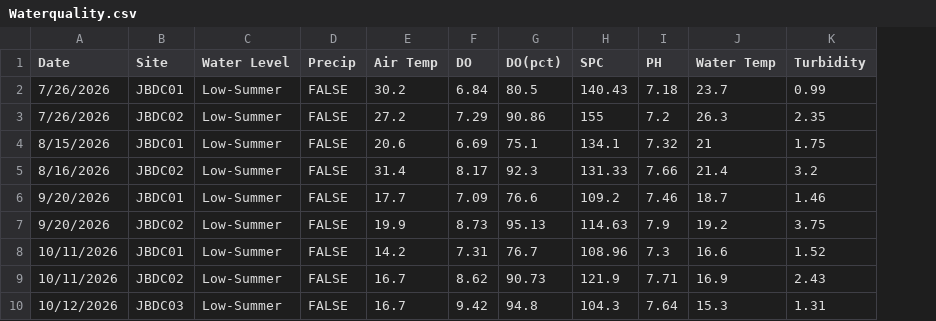
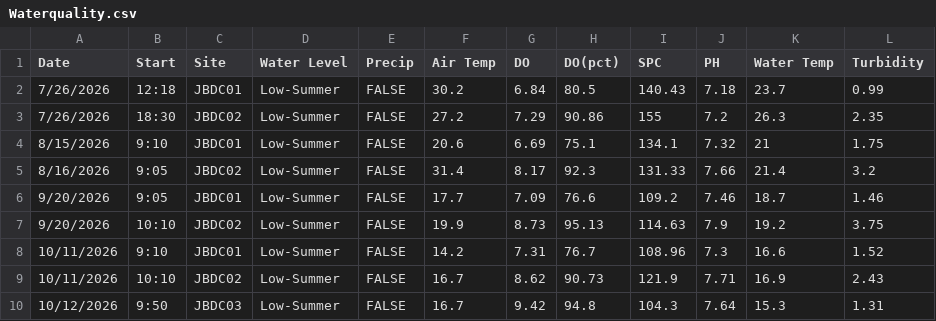
Before and after one commit to inweather1ng/Jayan-Bandhu-s-Water-Quality-Eagle-Project, a CSV file: Waterquality.csv, drawn as a sheet; the diff names each change by its address in the sheet, - before the commit and + after, or states it on an @@ line.

Commit message:
Update Waterquality.csv

```diff
--- a/Waterquality.csv
+++ b/Waterquality.csv
+column B (Start), rows 2-10: 12:18 | 18:30 | 9:10 | 9:05 | 9:05 | 10:10 | 9:10 | 10:10 | 9:50
```
